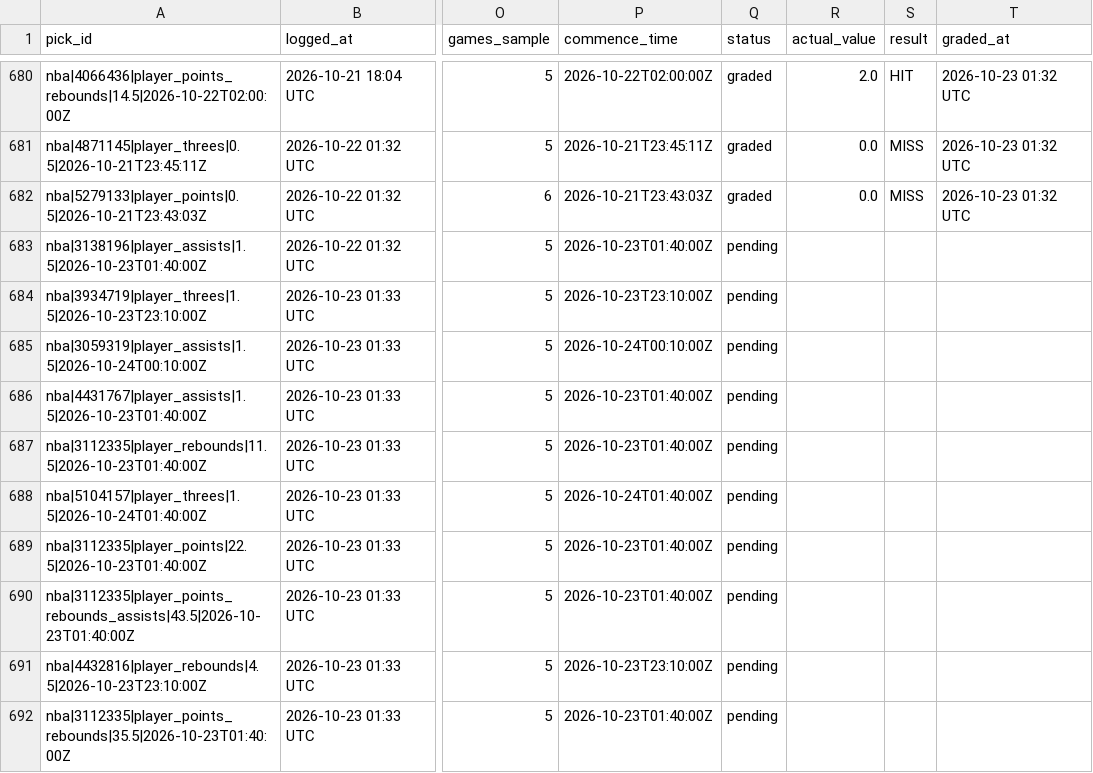
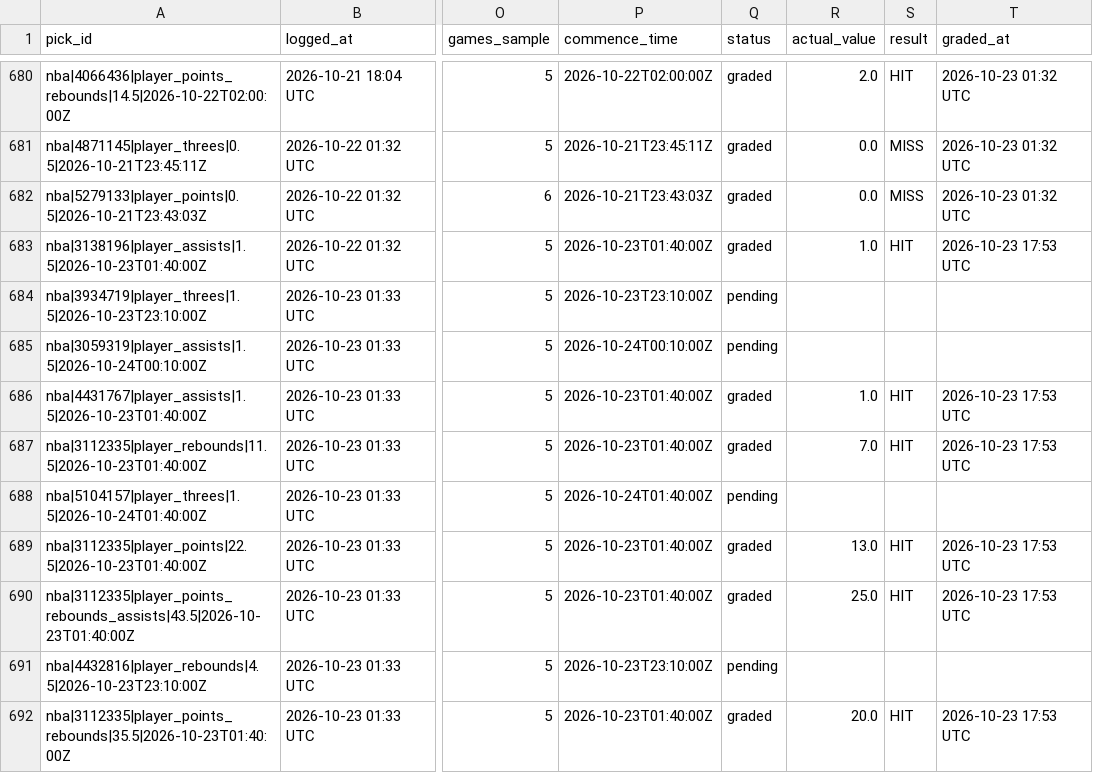
Before and after one commit to idhyanchand67/EdgeFinder, a CSV file: data/pick_log.csv, drawn as a sheet; only a part is shown, gaps mark what is left out; the diff covers the shown part only; the diff names each change by its address in the sheet, - before the commit and + after, or states it on an @@ line.

```diff
--- a/data/pick_log.csv
+++ b/data/pick_log.csv
-Q683 (status): pending
+Q683 (status): graded
-R683 (actual_value): (empty)
+R683 (actual_value): 1.0
-S683 (result): (empty)
+S683 (result): HIT
-T683 (graded_at): (empty)
+T683 (graded_at): 2026-10-23 17:53 UTC
-Q686:Q687 (status): pending
+Q686:Q687 (status): graded
-R686 (actual_value): (empty)
+R686 (actual_value): 1.0
-S686:S687 (result): (empty)
+S686:S687 (result): HIT
-T686:T687 (graded_at): (empty)
+T686:T687 (graded_at): 2026-10-23 17:53 UTC
-R687 (actual_value): (empty)
+R687 (actual_value): 7.0
-Q689:Q690 (status): pending
+Q689:Q690 (status): graded
-R689 (actual_value): (empty)
+R689 (actual_value): 13.0
-S689:S690 (result): (empty)
+S689:S690 (result): HIT
-T689:T690 (graded_at): (empty)
+T689:T690 (graded_at): 2026-10-23 17:53 UTC
-R690 (actual_value): (empty)
+R690 (actual_value): 25.0
-Q692 (status): pending
+Q692 (status): graded
-R692 (actual_value): (empty)
+R692 (actual_value): 20.0
-S692 (result): (empty)
+S692 (result): HIT
-T692 (graded_at): (empty)
+T692 (graded_at): 2026-10-23 17:53 UTC
```
Also changed, not shown: 9 added rows elsewhere in this file.
